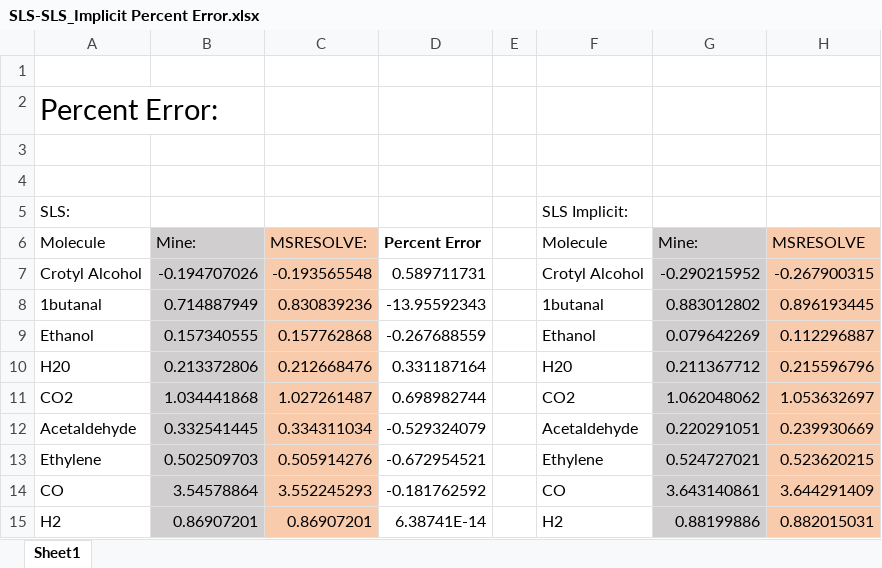
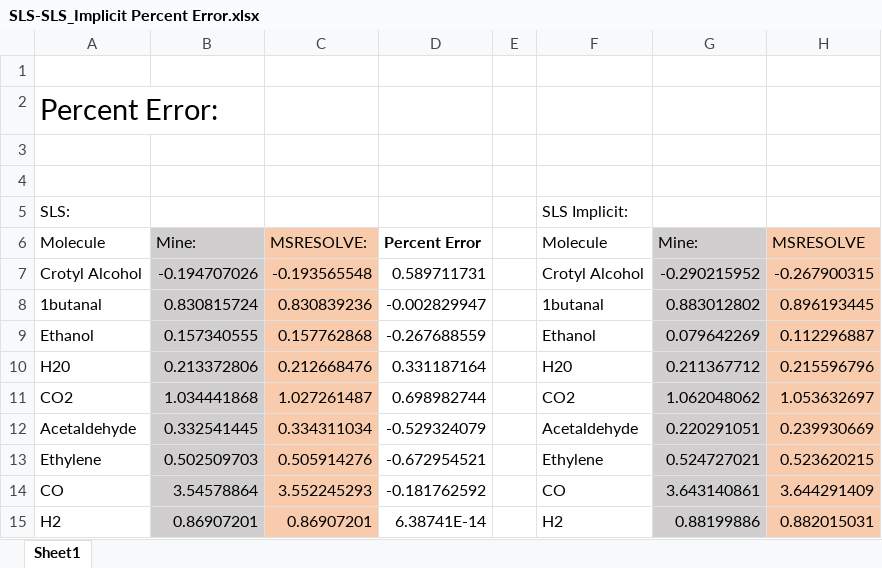
Before and after one commit to AdityaSavara/MSRESOLVE, an Excel workbook: UnitTests/TuningCorrector/test_11 Manual SLS Implicit/10/SLS-SLS_Implicit Percent Error.xlsx, sheet Sheet1, drawn as a sheet; only a part is shown; values as stored, in another font and other column widths than the file's, no borders; the diff names each change by its address in the sheet, - before the commit and + after, or states it on an @@ line.

Commit message:
Updated "SLS-SLS_Implicit Percent Error.xlsx" with Latest Data

```diff
--- a/UnitTests/TuningCorrector/test_11 Manual SLS Implicit/10/SLS-SLS_Implicit Percent Error.xlsx (sheet Sheet1)
+++ b/UnitTests/TuningCorrector/test_11 Manual SLS Implicit/10/SLS-SLS_Implicit Percent Error.xlsx (sheet Sheet1)
-B8: 0.714887949
+B8: 0.830815724
-D8: -13.95592343
+D8: -0.002829947
```
